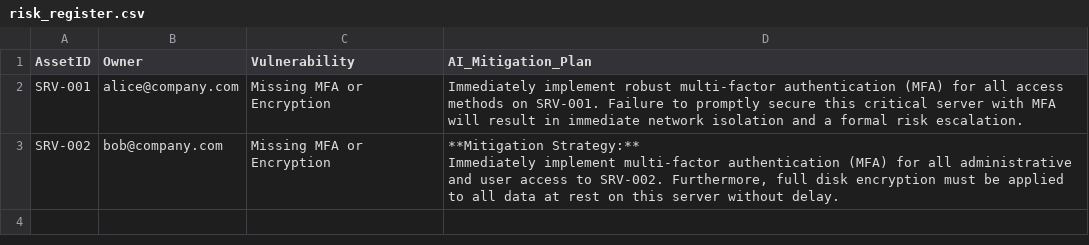
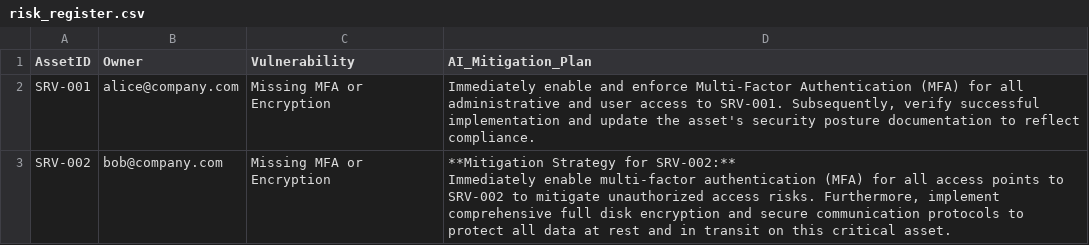
Before and after one commit to CyberFola/GRC-AI_Auditor, a CSV file: risk_register.csv, drawn as a sheet.

```diff
--- a/risk_register.csv
+++ b/risk_register.csv
@@ -1,5 +1,5 @@
 AssetID,Owner,Vulnerability,AI_Mitigation_Plan
-SRV-001,alice@company.com,Missing MFA or Encryption,Immediately implement robust multi-factor authentication (MFA) for all access methods on SRV-001. Failure to promptly secure this critical server with MFA will result in immediate network isolation and a formal risk escalation.
-SRV-002,bob@company.com,Missing MFA or Encryption,"**Mitigation Strategy:**
-
-Immediately implement multi-factor authentication (MFA) for all administrative and user access to SRV-002. Furthermore, full disk encryption must be applied to all data at rest on this server without delay."
+SRV-001,alice@company.com,Missing MFA or Encryption,"Immediately enable and enforce Multi-Factor Authentication (MFA) for all administrative and user access to SRV-001. Subsequently, verify successful implementation and update the asset's security posture documentation to reflect compliance."
+SRV-002,bob@company.com,Missing MFA or Encryption,"**Mitigation Strategy for SRV-002:**
+
+Immediately enable multi-factor authentication (MFA) for all access points to SRV-002 to mitigate unauthorized access risks. Furthermore, implement comprehensive full disk encryption and secure communication protocols to protect all data at rest and in transit on this critical asset."
```
Also changed, not shown: 1 other file.
